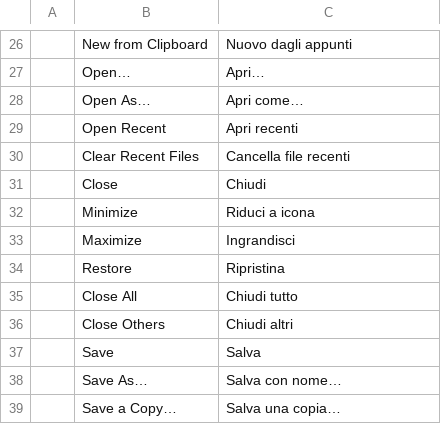
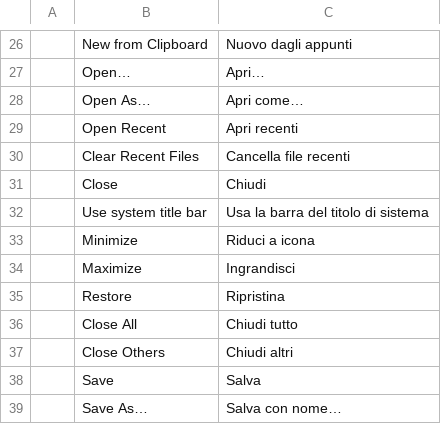
Before and after one commit to Scullyyx/photocraft, a TSV file: crates/ui-egui/src/i18n/it.tsv, drawn as a sheet; only a part is shown, gaps mark what is left out; the shorter side is filled out with more unchanged rows; the diff names each change by its address in the sheet, - before the commit and + after, or states it on an @@ line.

```diff
--- a/crates/ui-egui/src/i18n/it.tsv
+++ b/crates/ui-egui/src/i18n/it.tsv
+row 32:  | Use system title bar | Usa la barra del titolo di sistema
```
Also changed, not shown: crates/ui-egui/src/i18n/es.tsv, crates/ui-egui/src/i18n/fr.tsv, 15 other files.
